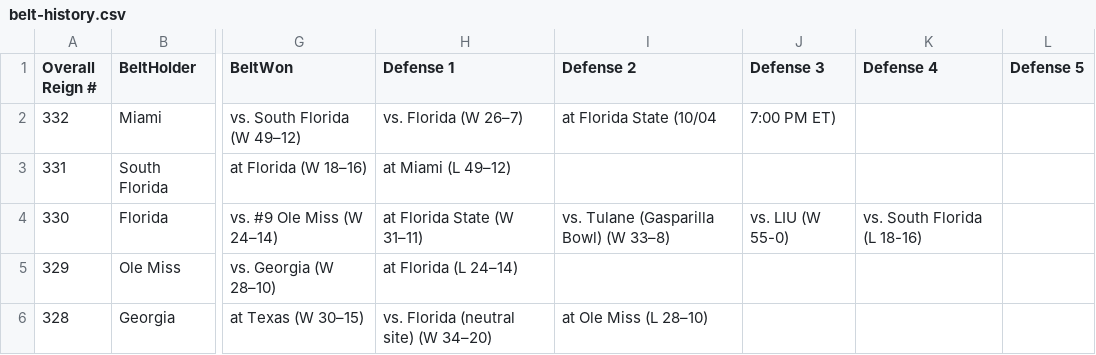
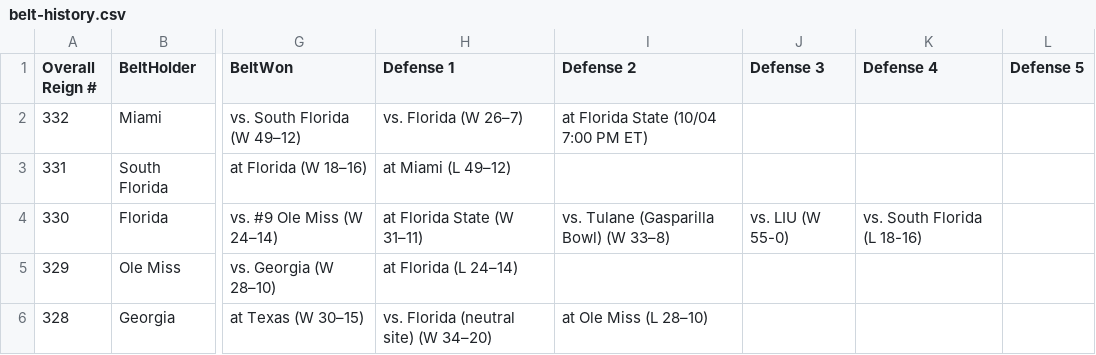
Before and after one commit to mgocraft/college-football-belt, a CSV file: data/belt-history.csv, drawn as a sheet; only a part is shown, gaps mark what is left out; the diff names each change by its address in the sheet, - before the commit and + after, or states it on an @@ line.

Commit message:
Fix Miami defense entry format in belt history

```diff
--- a/data/belt-history.csv
+++ b/data/belt-history.csv
-I2 (Defense 2): at Florida State (10/04
+I2 (Defense 2): at Florida State (10/04 7:00 PM ET)
-J2 (Defense 3): 7:00 PM ET)
+J2 (Defense 3): (empty)
```
